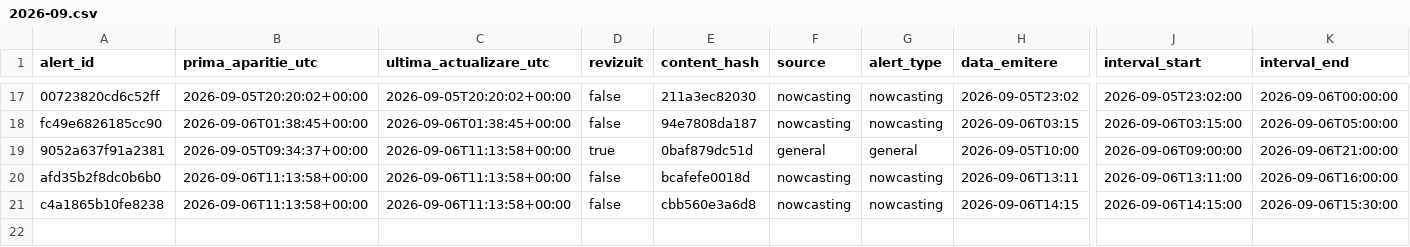
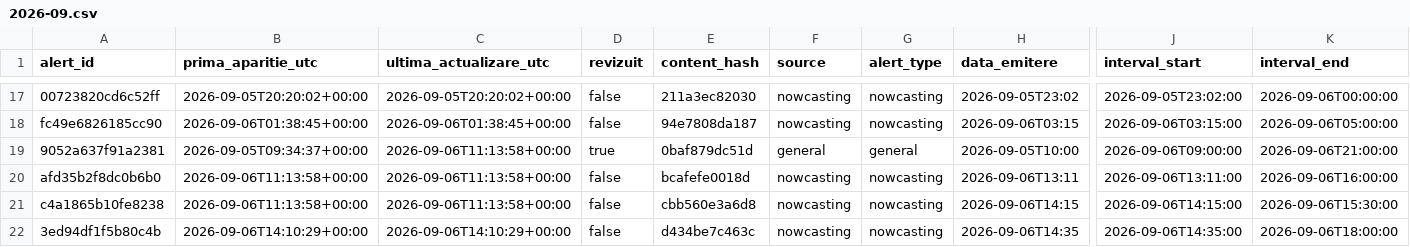
Before and after one commit to mariusbudileanu/date-meteo, a CSV file: public/istoric/2026/2026-09.csv, drawn as a sheet; only a part is shown, gaps mark what is left out; rows hold the shown columns only; the diff names each change by its address in the sheet, - before the commit and + after, or states it on an @@ line.

```diff
--- a/public/istoric/2026/2026-09.csv
+++ b/public/istoric/2026/2026-09.csv
+row 22: 3ed94df1f5b80c4b | 2026-09-06T14:10:29+00:00 | 2026-09-06T14:10:29+00:00 | false | d434be7c463c | nowcasting | nowcasting | 2026-09-06T14:35 | 2026-09-06T14:35:00 | 2026-09-06T18:00:00
```
Also changed, not shown: public/istoric/nowcasting/2026-09.csv, 15 other files.
